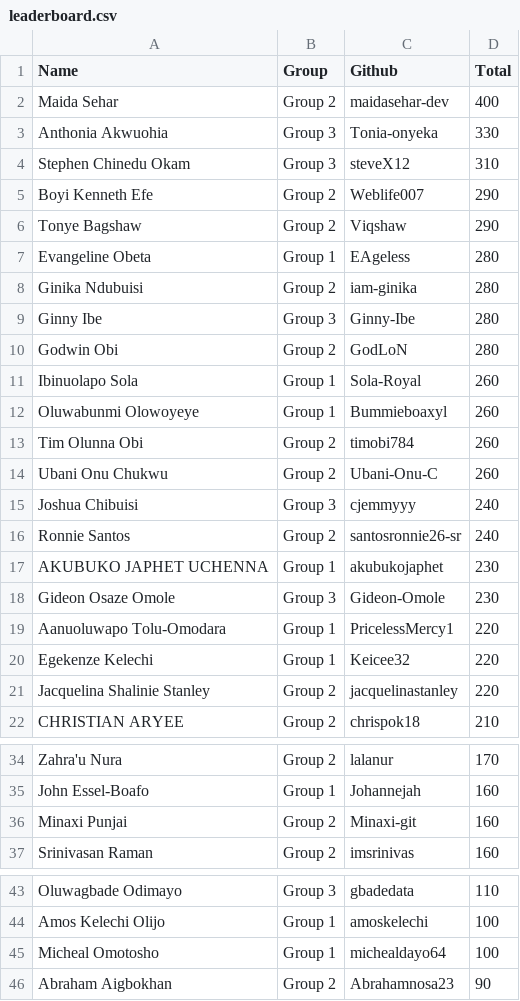
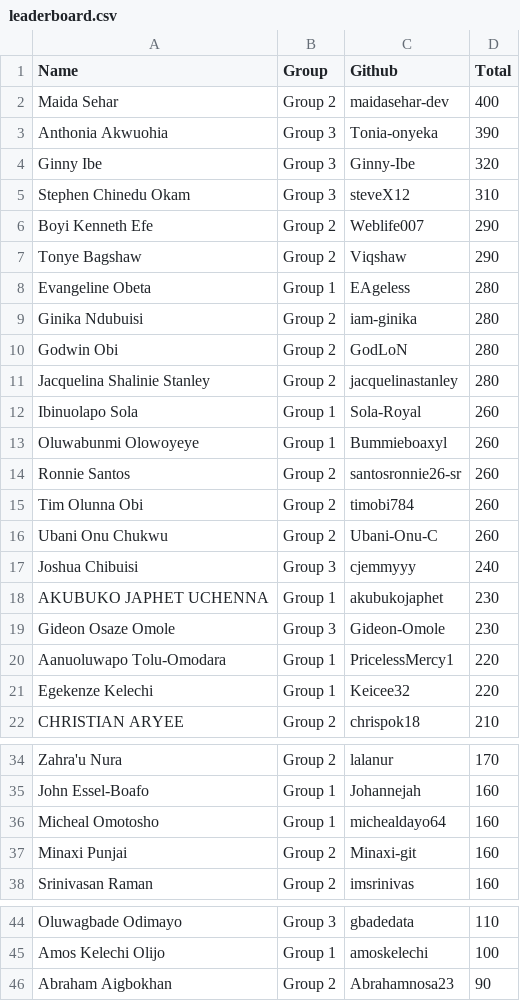
Before and after one commit to pravinmishraaws/dmi.pravinmishra.com, a CSV file: data/leaderboard.csv, drawn as a sheet; only a part is shown, gaps mark what is left out.

Commit message:
Update leaderboard + badge pages — automated review run 2026-07-17T07:20:02+00:00

```diff
--- a/data/leaderboard.csv
+++ b/data/leaderboard.csv
@@ -2,3 +2,4 @@ Name,Group,Github,Total
 Maida Sehar,Group 2,maidasehar-dev,400
-Anthonia Akwuohia,Group 3,Tonia-onyeka,330
+Anthonia Akwuohia,Group 3,Tonia-onyeka,390
+Ginny Ibe,Group 3,Ginny-Ibe,320
 Stephen Chinedu Okam,Group 3,steveX12,310
@@ -8,6 +9,7 @@ Evangeline Obeta,Group 1,EAgeless,280
 Ginika Ndubuisi,Group 2,iam-ginika,280
-Ginny Ibe,Group 3,Ginny-Ibe,280
 Godwin Obi,Group 2,GodLoN,280
+Jacquelina Shalinie Stanley,Group 2,jacquelinastanley,280
 Ibinuolapo Sola,Group 1,Sola-Royal,260
 Oluwabunmi Olowoyeye,Group 1,Bummieboaxyl,260
+Ronnie Santos,Group 2,santosronnie26-sr,260
 Tim Olunna Obi,Group 2,timobi784,260
@@ -15,3 +17,2 @@ Ubani Onu Chukwu,Group 2,Ubani-Onu-C,260
 Joshua Chibuisi,Group 3,cjemmyyy,240
-Ronnie Santos,Group 2,santosronnie26-sr,240
 AKUBUKO JAPHET UCHENNA,Group 1,akubukojaphet,230
@@ -20,3 +21,2 @@ Aanuoluwapo Tolu-Omodara,Group 1,PricelessMercy1,220
 Egekenze Kelechi,Group 1,Keicee32,220
-Jacquelina Shalinie Stanley,Group 2,jacquelinastanley,220
 CHRISTIAN ARYEE,Group 2,chrispok18,210
@@ -35,2 +35,3 @@ Zahra'u Nura,Group 2,lalanur,170
 John Essel-Boafo,Group 1,Johannejah,160
+Micheal Omotosho,Group 1,michealdayo64,160
 Minaxi Punjai,Group 2,Minaxi-git,160
@@ -44,3 +45,2 @@ Oluwagbade Odimayo,Group 3,gbadedata,110
 Amos Kelechi Olijo,Group 1,amoskelechi,100
-Micheal Omotosho,Group 1,michealdayo64,100
 Abraham Aigbokhan,Group 2,Abrahamnosa23,90
```
Also changed, not shown: 9 other files.
